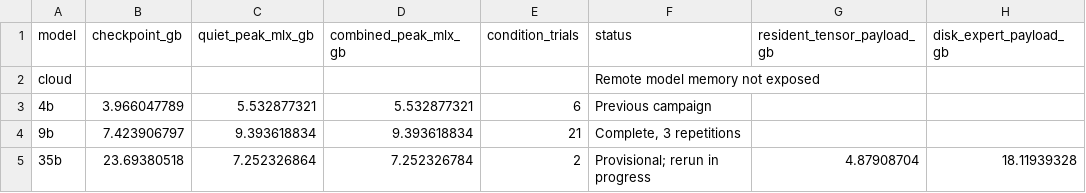
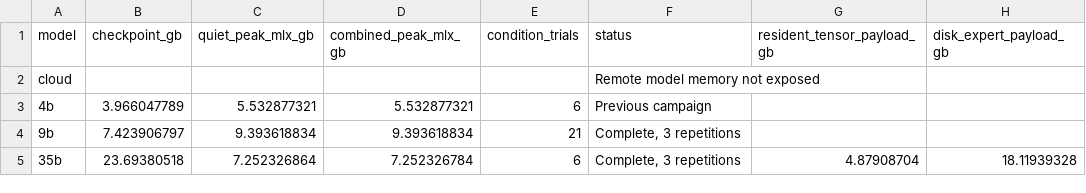
Before and after one commit to Mac-Huang/xuming.ai, a CSV file: data/local-igpu-contention/paging-20260911/memory-footprints.csv, drawn as a sheet; only a part is shown; the diff names each change by its address in the sheet, - before the commit and + after, or states it on an @@ line.

```diff
--- a/data/local-igpu-contention/paging-20260911/memory-footprints.csv
+++ b/data/local-igpu-contention/paging-20260911/memory-footprints.csv
-E5 (condition_trials): 2
+E5 (condition_trials): 6
-F5 (status): Provisional; rerun in progress
+F5 (status): Complete, 3 repetitions
```
Also changed, not shown: data/local-igpu-contention/paging-20260911/pairs.csv, data/local-igpu-contention/paging-20260911/resources.csv, 14 other files.
